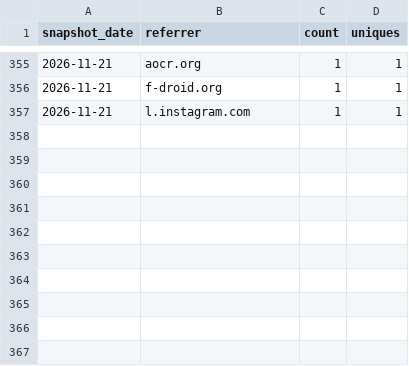
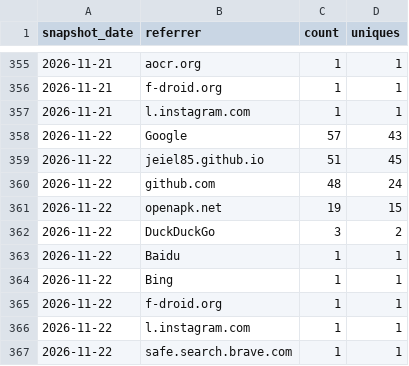
Before and after one commit to jeiel85/markleaf-android, a CSV file: referrers.csv, drawn as a sheet; only a part is shown, gaps mark what is left out; the diff names each change by its address in the sheet, - before the commit and + after, or states it on an @@ line.

```diff
--- a/referrers.csv
+++ b/referrers.csv
+row 358: 2026-11-22 | Google | 57 | 43
+row 359: 2026-11-22 | jeiel85.github.io | 51 | 45
+row 360: 2026-11-22 | github.com | 48 | 24
+row 361: 2026-11-22 | openapk.net | 19 | 15
+row 362: 2026-11-22 | DuckDuckGo | 3 | 2
+row 363: 2026-11-22 | Baidu | 1 | 1
+row 364: 2026-11-22 | Bing | 1 | 1
+row 365: 2026-11-22 | f-droid.org | 1 | 1
+row 366: 2026-11-22 | l.instagram.com | 1 | 1
+row 367: 2026-11-22 | safe.search.brave.com | 1 | 1
```
Also changed, not shown: clones.csv, paths.csv, 2 other files.
